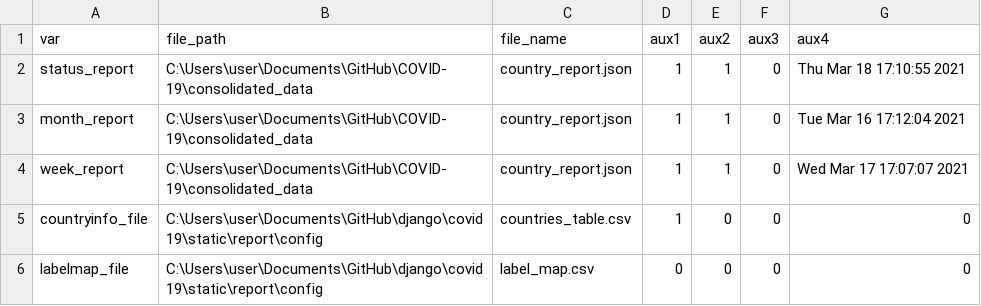
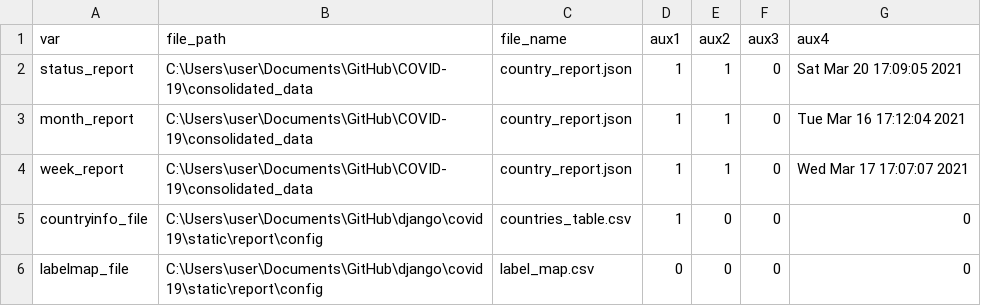
Before and after one commit to psychopresley/django, a CSV file: covid19/static/report/config/config.csv, drawn as a sheet.

```diff
--- a/covid19/static/report/config/config.csv
+++ b/covid19/static/report/config/config.csv
@@ -1,3 +1,3 @@
 var,file_path,file_name,aux1,aux2,aux3,aux4
-status_report,C:\Users\user\Documents\GitHub\COVID-19\consolidated_data,country_report.json,1,1,0,Thu Mar 18 17:10:55 2021
+status_report,C:\Users\user\Documents\GitHub\COVID-19\consolidated_data,country_report.json,1,1,0,Sat Mar 20 17:09:05 2021
 month_report,C:\Users\user\Documents\GitHub\COVID-19\consolidated_data,country_report.json,1,1,0,Tue Mar 16 17:12:04 2021
```
Also changed, not shown: 18 other files.
